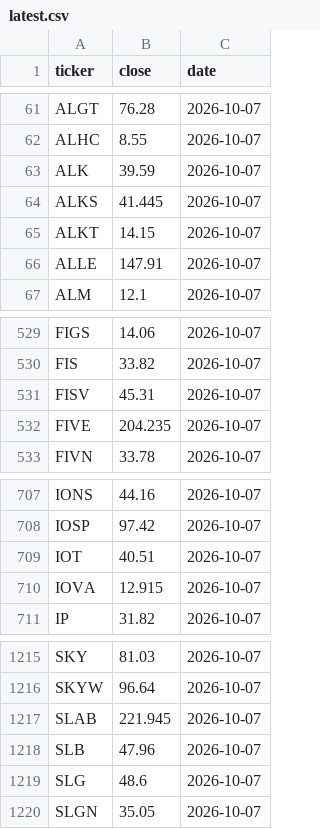
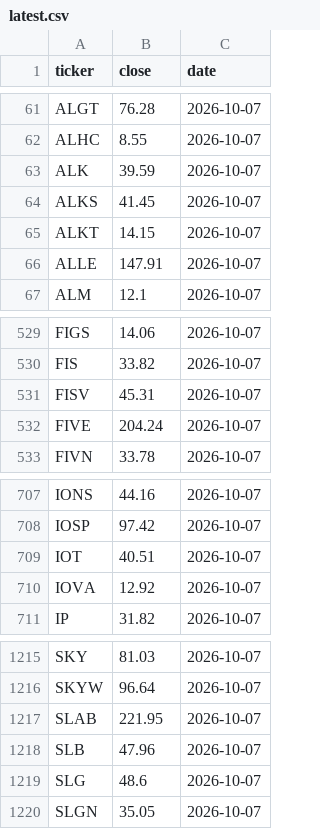
Before and after one commit to idontreallyknow-20/xoxo, a CSV file: data/quotes/latest.csv, drawn as a sheet; only a part is shown, gaps mark what is left out.

Commit message:
quotes 2026-10-08T02:13Z

```diff
--- a/data/quotes/latest.csv
+++ b/data/quotes/latest.csv
@@ -63,3 +63,3 @@ ALHC,8.55,2026-10-07
 ALK,39.59,2026-10-07
-ALKS,41.445,2026-10-07
+ALKS,41.45,2026-10-07
 ALKT,14.15,2026-10-07
@@ -531,3 +531,3 @@ FIS,33.82,2026-10-07
 FISV,45.31,2026-10-07
-FIVE,204.235,2026-10-07
+FIVE,204.24,2026-10-07
 FIVN,33.78,2026-10-07
@@ -709,3 +709,3 @@ IOSP,97.42,2026-10-07
 IOT,40.51,2026-10-07
-IOVA,12.915,2026-10-07
+IOVA,12.92,2026-10-07
 IP,31.82,2026-10-07
@@ -1216,3 +1216,3 @@ SKY,81.03,2026-10-07
 SKYW,96.64,2026-10-07
-SLAB,221.945,2026-10-07
+SLAB,221.95,2026-10-07
 SLB,47.96,2026-10-07
```
Also changed, not shown: 2 other files.
